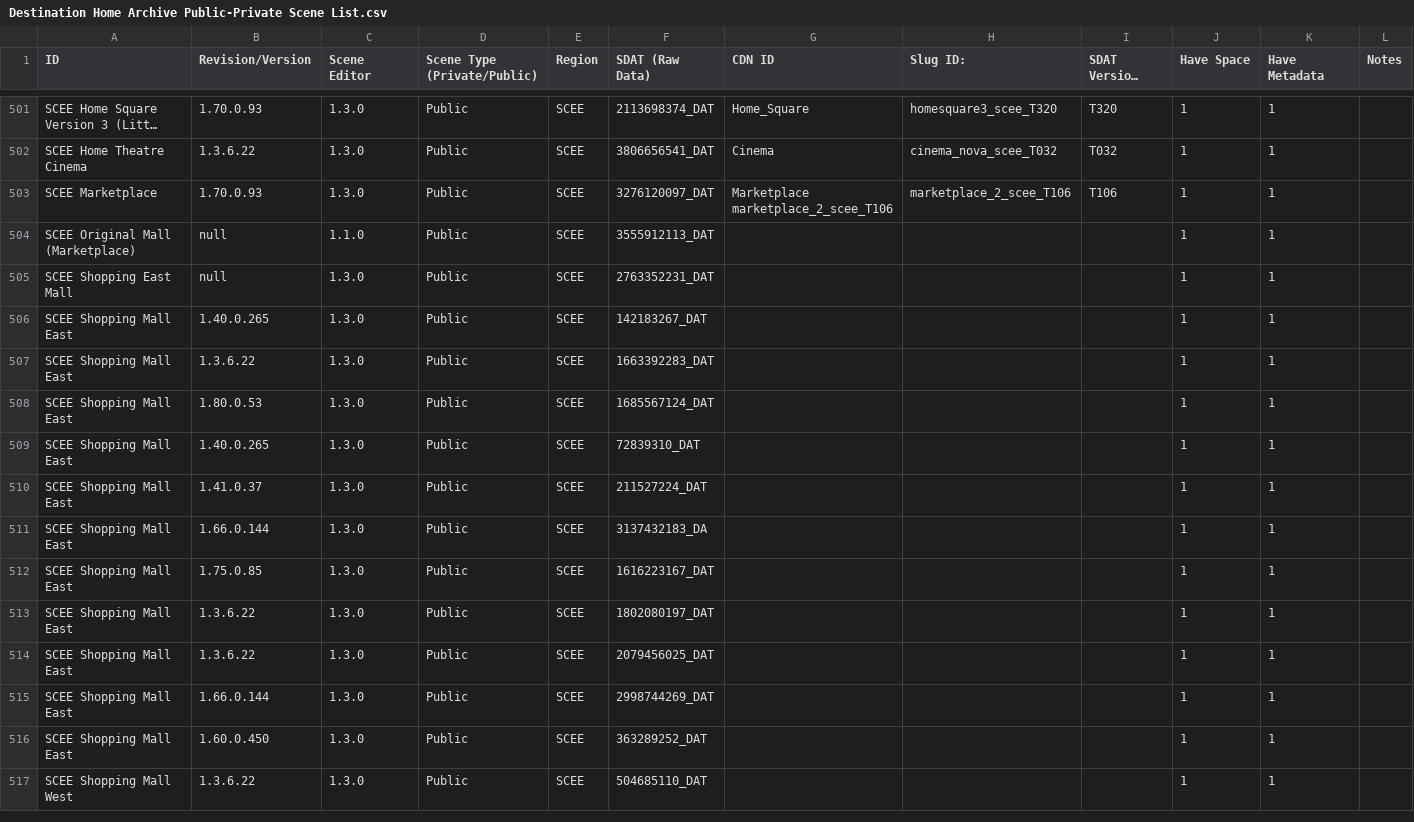
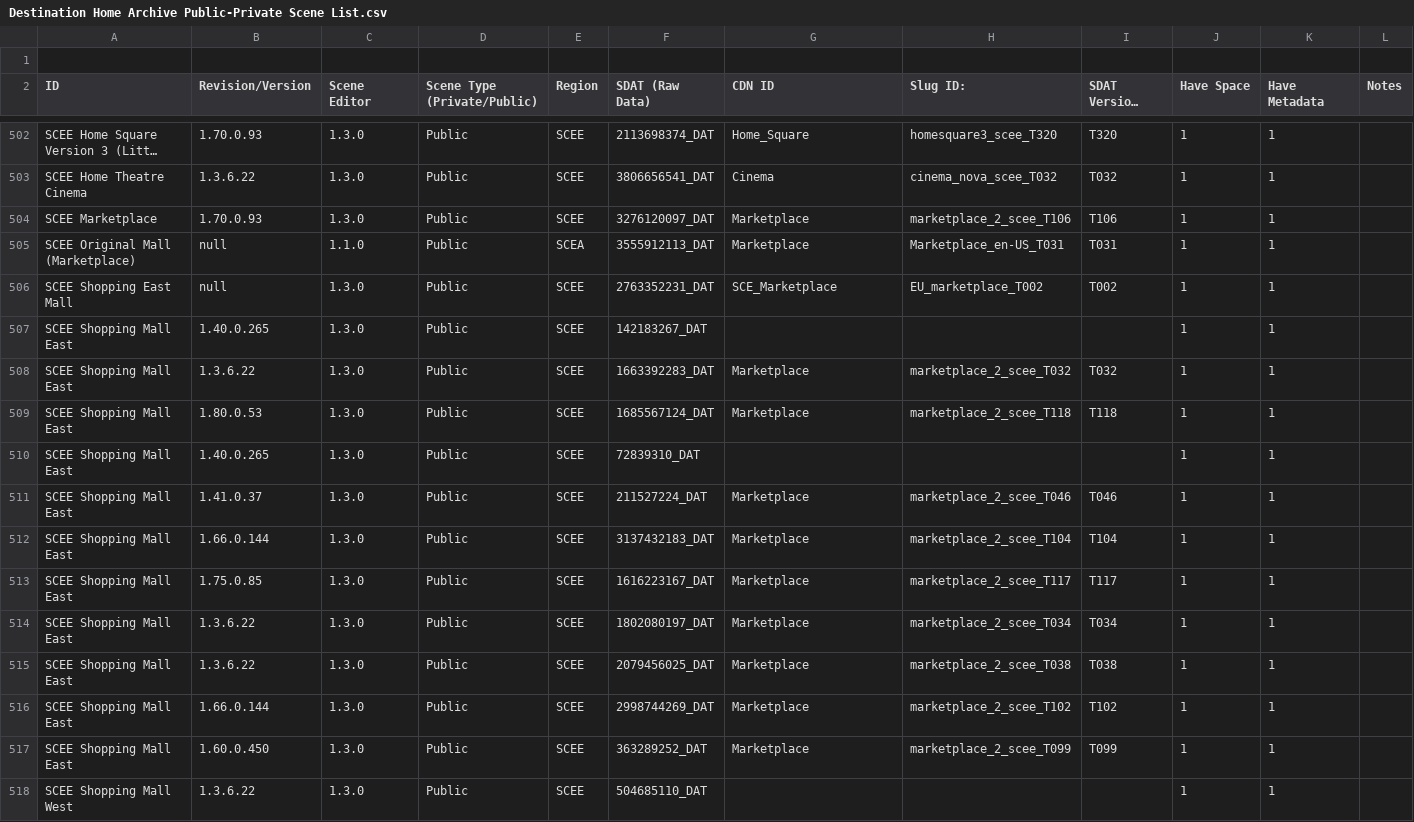
Before and after one commit to NagatoDEV/PlayStation-Home-Scene-List-Spreadsheet, a CSV file: Destination Home Archive Public-Private Scene List.csv, drawn as a sheet; only a part is shown, gaps mark what is left out; long unchanged cells end in …; addresses are those after the commit; the diff covers the shown part only; the diff names each change by its address in the sheet, - before the commit and + after, or states it on an @@ line.

Commit message:
Merged List 2/25/2023 9:30 PM EST.

```diff
--- a/Destination Home Archive Public-Private Scene List.csv
+++ b/Destination Home Archive Public-Private Scene List.csv
+row 1: (empty)
-G504 (CDN ID): Marketplace marketplace_2_scee_T106
+G504 (CDN ID): Marketplace
-E505 (Region): SCEE
+E505 (Region): SCEA
-G505 (CDN ID): (empty)
+G505 (CDN ID): Marketplace
-H505 (Slug ID:): (empty)
+H505 (Slug ID:): Marketplace_en-US_T031
-I505 (SDAT Versions (Txxx)): (empty)
+I505 (SDAT Versions (Txxx)): T031
-G506 (CDN ID): (empty)
+G506 (CDN ID): SCE_Marketplace
-H506 (Slug ID:): (empty)
+H506 (Slug ID:): EU_marketplace_T002
-I506 (SDAT Versions (Txxx)): (empty)
+I506 (SDAT Versions (Txxx)): T002
-G508:G509 (CDN ID): (empty)
+G508:G509 (CDN ID): Marketplace
-H508 (Slug ID:): (empty)
+H508 (Slug ID:): marketplace_2_scee_T032
-I508 (SDAT Versions (Txxx)): (empty)
+I508 (SDAT Versions (Txxx)): T032
-H509 (Slug ID:): (empty)
+H509 (Slug ID:): marketplace_2_scee_T118
-I509 (SDAT Versions (Txxx)): (empty)
+I509 (SDAT Versions (Txxx)): T118
-G511:G517 (CDN ID): (empty)
+G511:G517 (CDN ID): Marketplace
-H511 (Slug ID:): (empty)
+H511 (Slug ID:): marketplace_2_scee_T046
-I511 (SDAT Versions (Txxx)): (empty)
+I511 (SDAT Versions (Txxx)): T046
-F512 (SDAT (Raw Data)): 3137432183_DA
+F512 (SDAT (Raw Data)): 3137432183_DAT
-H512 (Slug ID:): (empty)
+H512 (Slug ID:): marketplace_2_scee_T104
-I512 (SDAT Versions (Txxx)): (empty)
+I512 (SDAT Versions (Txxx)): T104
-H513 (Slug ID:): (empty)
+H513 (Slug ID:): marketplace_2_scee_T117
-I513 (SDAT Versions (Txxx)): (empty)
+I513 (SDAT Versions (Txxx)): T117
-H514 (Slug ID:): (empty)
+H514 (Slug ID:): marketplace_2_scee_T034
-I514 (SDAT Versions (Txxx)): (empty)
+I514 (SDAT Versions (Txxx)): T034
-H515 (Slug ID:): (empty)
+H515 (Slug ID:): marketplace_2_scee_T038
-I515 (SDAT Versions (Txxx)): (empty)
+I515 (SDAT Versions (Txxx)): T038
-H516 (Slug ID:): (empty)
+H516 (Slug ID:): marketplace_2_scee_T102
-I516 (SDAT Versions (Txxx)): (empty)
+I516 (SDAT Versions (Txxx)): T102
-H517 (Slug ID:): (empty)
+H517 (Slug ID:): marketplace_2_scee_T099
-I517 (SDAT Versions (Txxx)): (empty)
+I517 (SDAT Versions (Txxx)): T099
```
Also changed, not shown: 65 edited cells elsewhere in this file.
